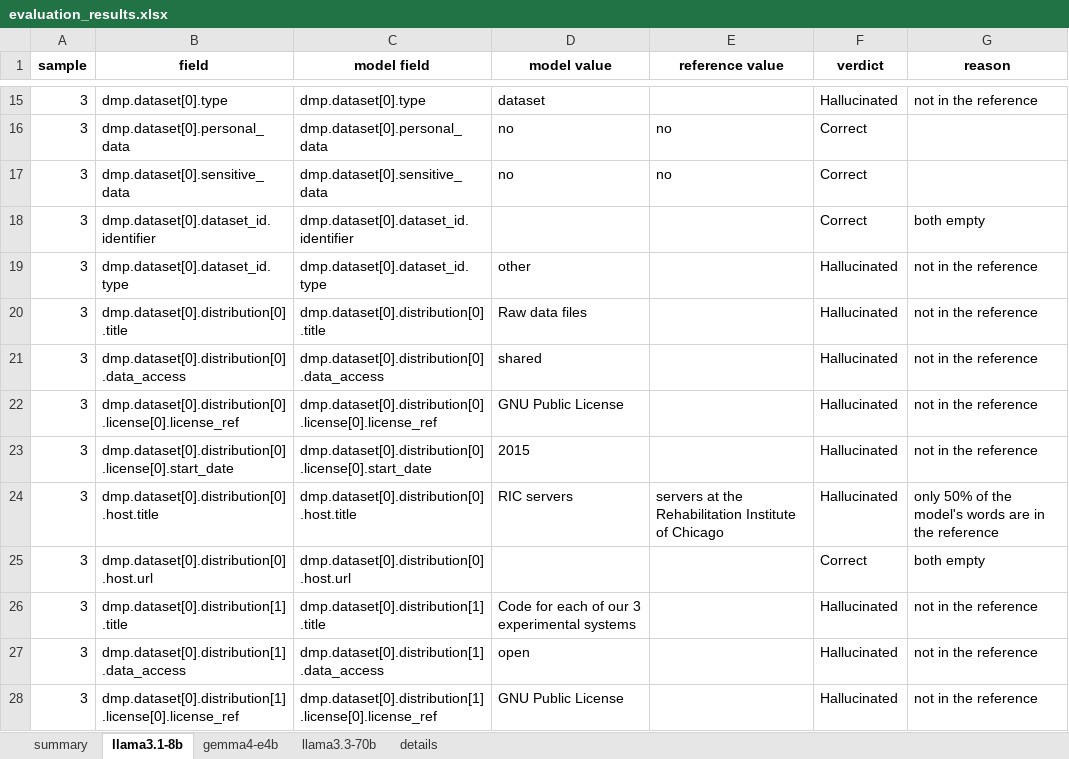
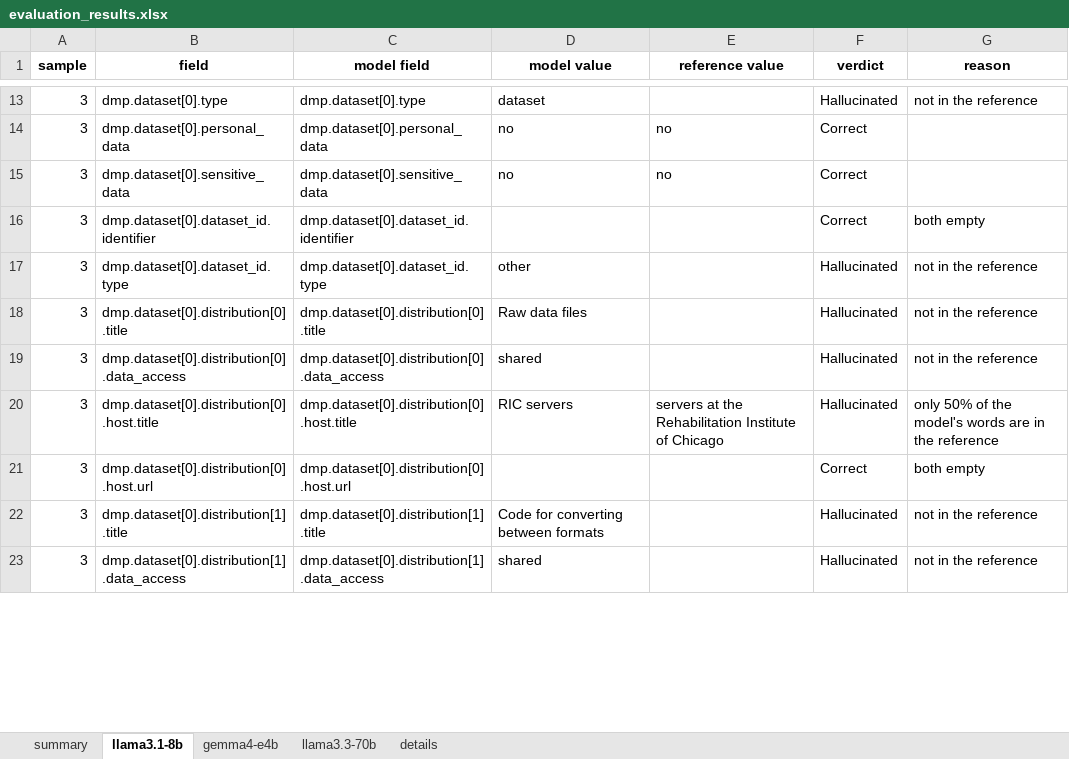
Before and after one commit to fairdataihub/dmpbridge, an Excel workbook: notebooks/rda-experiments/runs/v12-sample3/evaluation_results.xlsx, sheet llama3.1-8b, drawn as a sheet; only a part is shown, gaps mark what is left out; values as stored, in another font and other column widths than the file's, no borders; removed rows and columns are numbered as before the commit, all else as after; the diff covers the shown part only; the diff names each change by its address in the sheet, - before the commit and + after, or states it on an @@ line.

Commit message:
Update Data Management Plans and associated files for v12 and v13 samples; modify creation dates, ethical issue statuses, and dataset descriptions. Remove obsolete files and add new prompt template for RDA maDMP JSON conversion.

```diff
--- a/notebooks/rda-experiments/runs/v12-sample3/evaluation_results.xlsx (sheet llama3.1-8b)
+++ b/notebooks/rda-experiments/runs/v12-sample3/evaluation_results.xlsx (sheet llama3.1-8b)
-row 22: 3 | dmp.dataset[0].distribution[0].license[0].license_ref | dmp.dataset[0].distribution[0].license[0].license_ref | GNU Public License |  | Hallucinated | not in the reference
-row 23: 3 | dmp.dataset[0].distribution[0].license[0].start_date | dmp.dataset[0].distribution[0].license[0].start_date | 2015 |  | Hallucinated | not in the reference
-D22 (model value): Code for each of our 3 experimental systems
+D22 (model value): Code for converting between formats
-D23 (model value): open
+D23 (model value): shared
-row 28: 3 | dmp.dataset[0].distribution[1].license[0].license_ref | dmp.dataset[0].distribution[1].license[0].license_ref | GNU Public License |  | Hallucinated | not in the reference
```
Also changed, not shown: 9 removed rows and 12 edited cells elsewhere in this sheet, sheet details, sheet gemma4-e4b, sheet llama3.3-70b, sheet summary, 18 other files.
